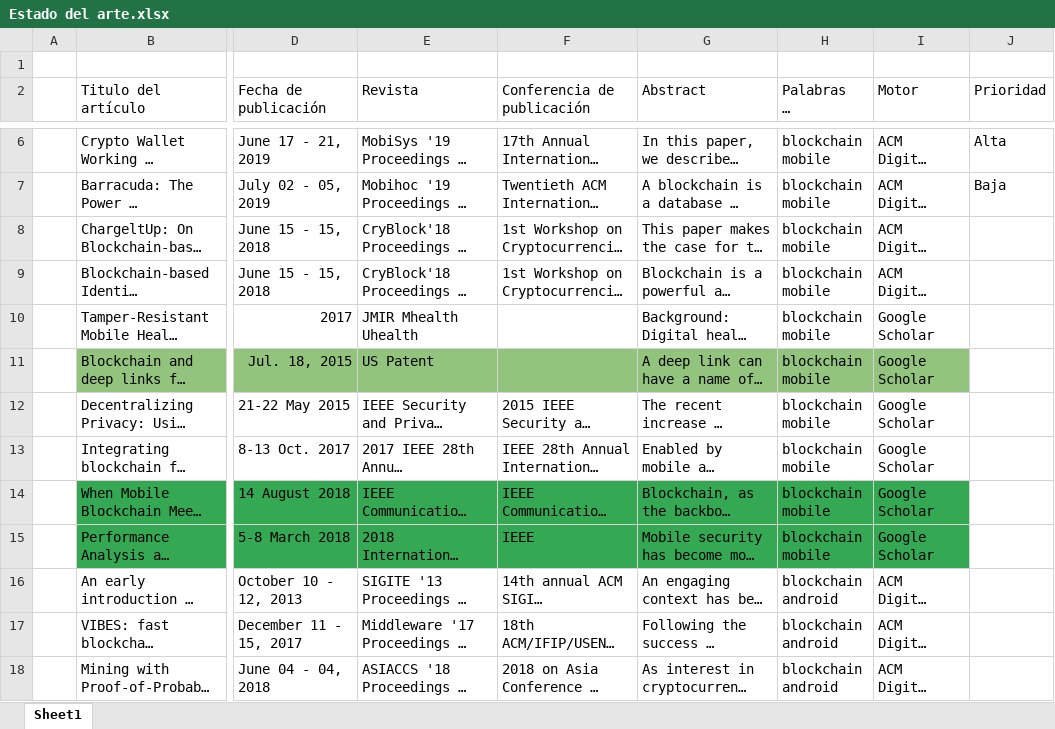
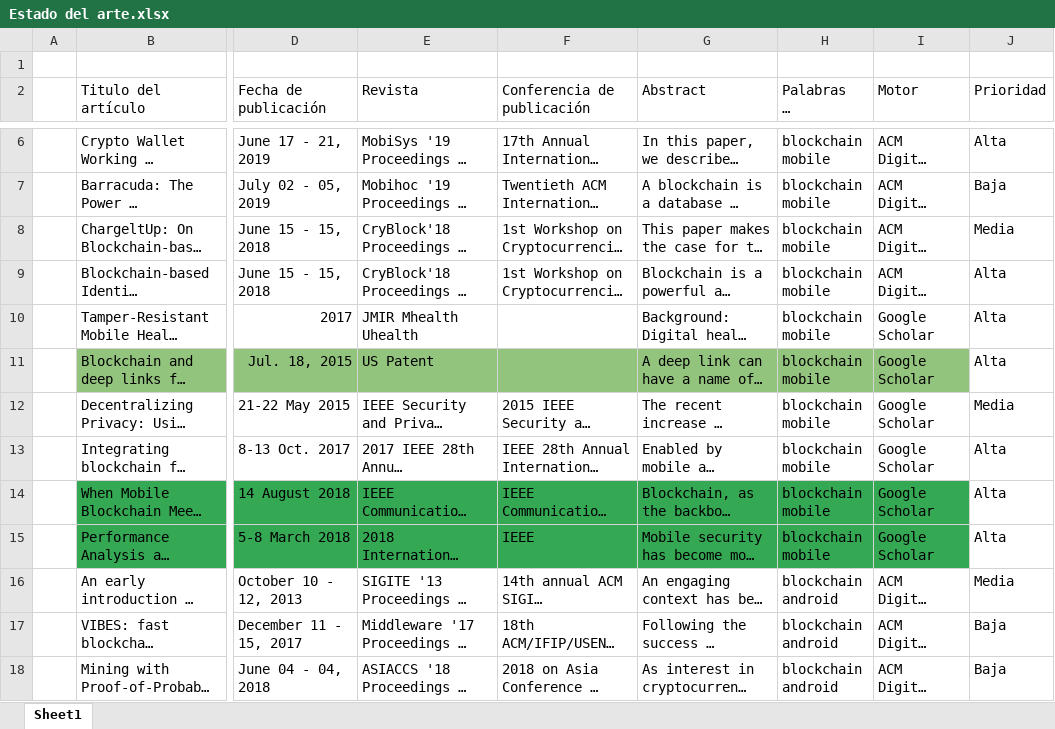
Before and after one commit to camiorca/estadodelarte, an Excel workbook: Estado del arte.xlsx, sheet Sheet1, drawn as a sheet; only a part is shown, gaps mark what is left out; long unchanged cells end in …; values as stored, in another font and other column widths than the file's, no borders; the diff covers the shown part only; the diff names each change by its address in the sheet, - before the commit and + after, or states it on an @@ line.

```diff
--- a/Estado del arte.xlsx (sheet Sheet1)
+++ b/Estado del arte.xlsx (sheet Sheet1)
-J8 (Prioridad): (empty)
+J8 (Prioridad): Media
-J9:J11 (Prioridad): (empty)
+J9:J11 (Prioridad): Alta
-J12 (Prioridad): (empty)
+J12 (Prioridad): Media
-J13:J15 (Prioridad): (empty)
+J13:J15 (Prioridad): Alta
-J16 (Prioridad): (empty)
+J16 (Prioridad): Media
-J17:J18 (Prioridad): (empty)
+J17:J18 (Prioridad): Baja
```
Also changed, not shown: 10 edited cells elsewhere in this sheet, 1 other file.
